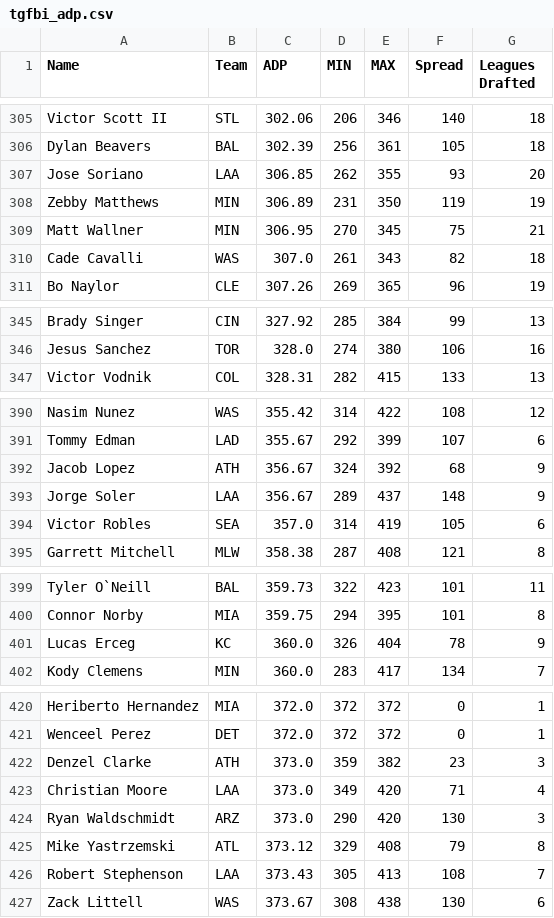
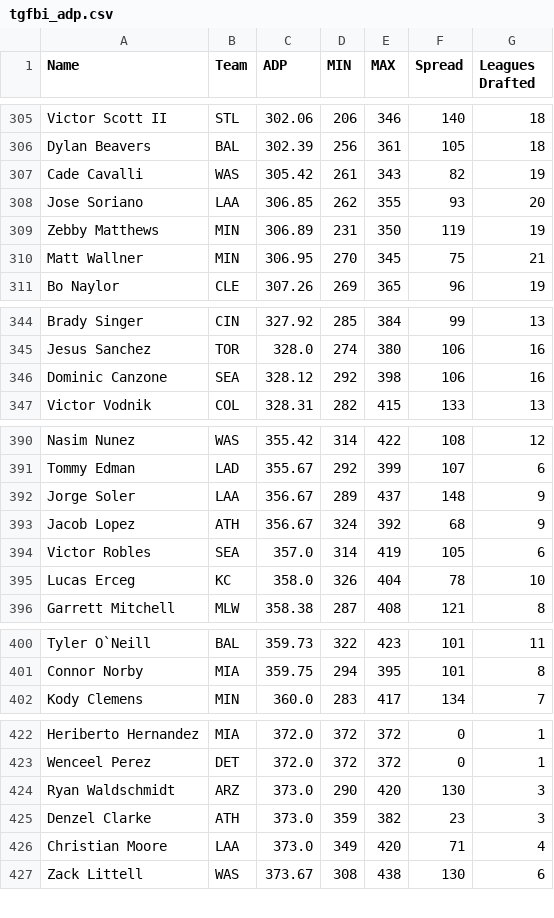
Before and after one commit to fantasy-toolz/tgfbi-draft-tracking, a CSV file: tgfbi_adp.csv, drawn as a sheet; only a part is shown, gaps mark what is left out; the diff covers the shown part only.

```diff
--- a/tgfbi_adp.csv
+++ b/tgfbi_adp.csv
@@ -306,2 +306,3 @@ Victor Scott II,STL,302.06,206,346,140,18
 Dylan Beavers,BAL,302.39,256,361,105,18
+Cade Cavalli,WAS,305.42,261,343,82,19
 Jose Soriano,LAA,306.85,262,355,93,20
@@ -309,3 +310,2 @@ Zebby Matthews,MIN,306.89,231,350,119,19
 Matt Wallner,MIN,306.95,270,345,75,21
-Cade Cavalli,WAS,307.0,261,343,82,18
 Bo Naylor,CLE,307.26,269,365,96,19
@@ -346,2 +345,3 @@ Brady Singer,CIN,327.92,285,384,99,13
 Jesus Sanchez,TOR,328.0,274,380,106,16
+Dominic Canzone,SEA,328.12,292,398,106,16
 Victor Vodnik,COL,328.31,282,415,133,13
@@ -391,5 +391,6 @@ Nasim Nunez,WAS,355.42,314,422,108,12
 Tommy Edman,LAD,355.67,292,399,107,6
+Jorge Soler,LAA,356.67,289,437,148,9
 Jacob Lopez,ATH,356.67,324,392,68,9
-Jorge Soler,LAA,356.67,289,437,148,9
 Victor Robles,SEA,357.0,314,419,105,6
+Lucas Erceg,KC,358.0,326,404,78,10
 Garrett Mitchell,MLW,358.38,287,408,121,8
@@ -400,3 +401,2 @@ Tyler O`Neill,BAL,359.73,322,423,101,11
 Connor Norby,MIA,359.75,294,395,101,8
-Lucas Erceg,KC,360.0,326,404,78,9
 Kody Clemens,MIN,360.0,283,417,134,7
@@ -421,7 +423,5 @@ Heriberto Hernandez,MIA,372.0,372,372,0,1
 Wenceel Perez,DET,372.0,372,372,0,1
+Ryan Waldschmidt,ARZ,373.0,290,420,130,3
 Denzel Clarke,ATH,373.0,359,382,23,3
 Christian Moore,LAA,373.0,349,420,71,4
-Ryan Waldschmidt,ARZ,373.0,290,420,130,3
-Mike Yastrzemski,ATL,373.12,329,408,79,8
-Robert Stephenson,LAA,373.43,305,413,108,7
 Zack Littell,WAS,373.67,308,438,130,6
```
Also changed, not shown: 9 added rows, 8 removed rows, 10 moved rows and 8 edited cells elsewhere in this file, tgfbi_all.csv, 1 other file.
